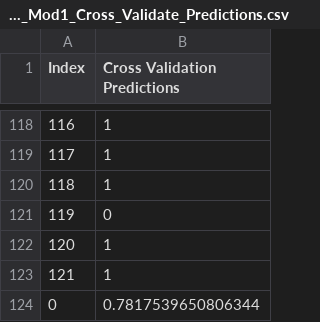
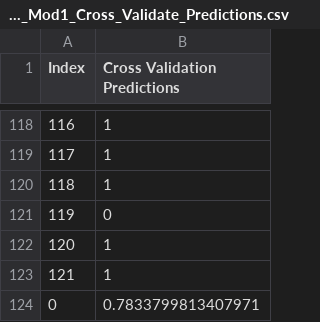
Before and after one commit to Zoe21354/SeperateMLG2Project, a CSV file: Notebooks/Log_Reg_Mod1_Cross_Validate_Predictions.csv, drawn as a sheet; only a part is shown, gaps mark what is left out.

```diff
--- a/Notebooks/Log_Reg_Mod1_Cross_Validate_Predictions.csv
+++ b/Notebooks/Log_Reg_Mod1_Cross_Validate_Predictions.csv
@@ -123,2 +123,2 @@ Index,Cross Validation Predictions
 121,1
-0,0.7817539650806344
+0,0.7833799813407971
```
Also changed, not shown: Notebooks/NN_Model2_Predictions.csv, Notebooks/Random_Forest.csv, 12 other files.
